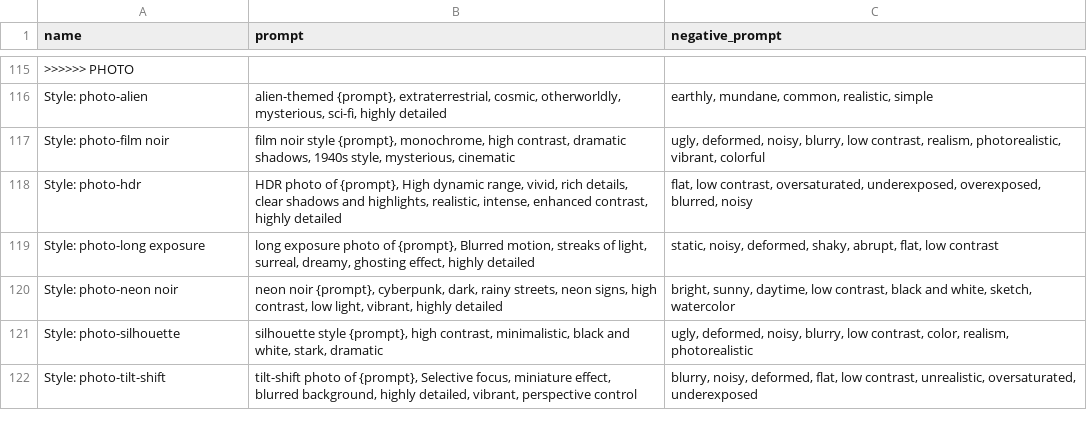
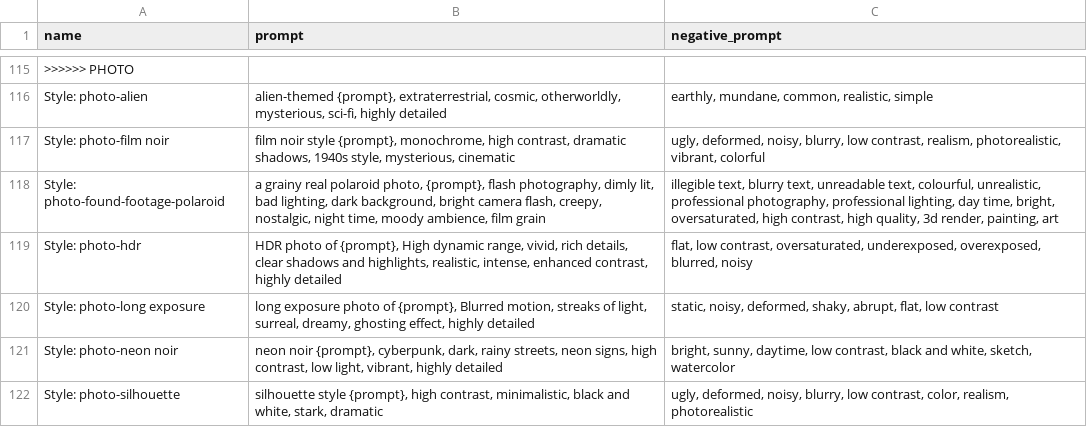
Before and after one commit to runew0lf/Styles, a CSV file: styles.csv, drawn as a sheet; only a part is shown, gaps mark what is left out; the shorter side is filled out with more unchanged rows; the diff names each change by its address in the sheet, - before the commit and + after, or states it on an @@ line.

Commit message:
added found footage horror

```diff
--- a/styles.csv
+++ b/styles.csv
+row 118: Style: photo-found-footage-polaroid | a grainy real polaroid photo, {prompt}, flash photography, dimly lit, bad lighting, dark background, bright camera flash, creepy, nostalgic, night time, moody ambience, film grain | illegible text, blurry text, unreadable text, colourful, unrealistic, professional photography, professional lighting, day time, bright, oversaturated, high contrast, high quality, 3d render, painting, art
```
